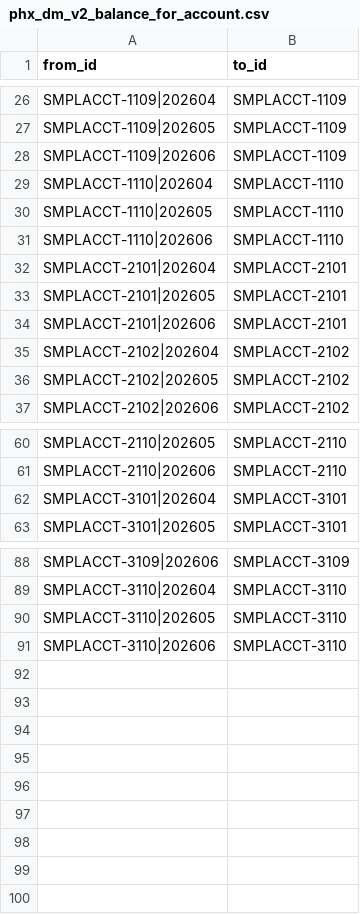
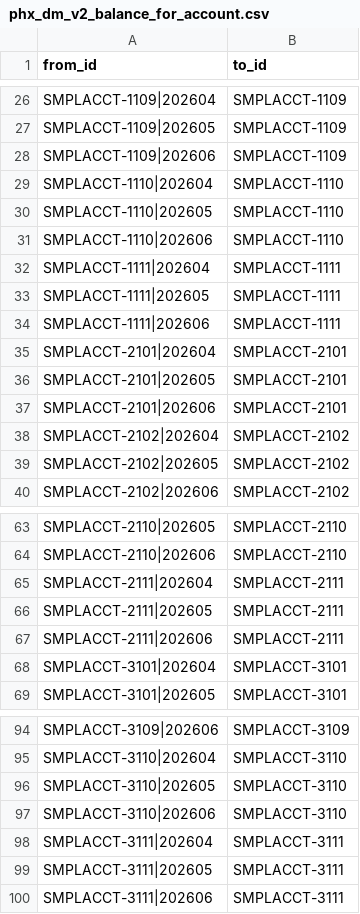
Before and after one commit to jmohan0606/ip-demo-project-v2, a CSV file: data/sample/edges/phx_dm_v2_balance_for_account.csv, drawn as a sheet; only a part is shown, gaps mark what is left out.

```diff
--- a/data/sample/edges/phx_dm_v2_balance_for_account.csv
+++ b/data/sample/edges/phx_dm_v2_balance_for_account.csv
@@ -31,2 +31,5 @@ SMPLACCT-1110|202605,SMPLACCT-1110
 SMPLACCT-1110|202606,SMPLACCT-1110
+SMPLACCT-1111|202604,SMPLACCT-1111
+SMPLACCT-1111|202605,SMPLACCT-1111
+SMPLACCT-1111|202606,SMPLACCT-1111
 SMPLACCT-2101|202604,SMPLACCT-2101
@@ -61,2 +64,5 @@ SMPLACCT-2110|202605,SMPLACCT-2110
 SMPLACCT-2110|202606,SMPLACCT-2110
+SMPLACCT-2111|202604,SMPLACCT-2111
+SMPLACCT-2111|202605,SMPLACCT-2111
+SMPLACCT-2111|202606,SMPLACCT-2111
 SMPLACCT-3101|202604,SMPLACCT-3101
@@ -91 +97,4 @@ SMPLACCT-3110|202605,SMPLACCT-3110
 SMPLACCT-3110|202606,SMPLACCT-3110
+SMPLACCT-3111|202604,SMPLACCT-3111
+SMPLACCT-3111|202605,SMPLACCT-3111
+SMPLACCT-3111|202606,SMPLACCT-3111
```
Also changed, not shown: data/sample/edges/phx_dm_v2_balance_in_month.csv, data/sample/edges/phx_dm_v2_driver_of_change.csv, 16 other files.
